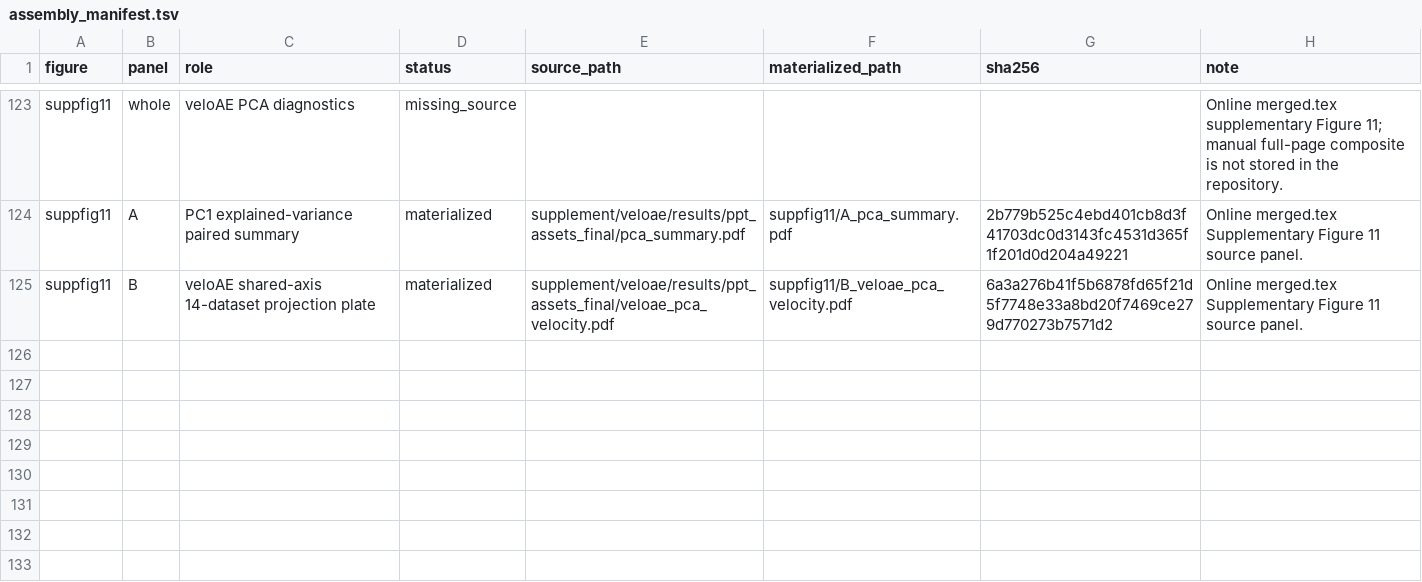
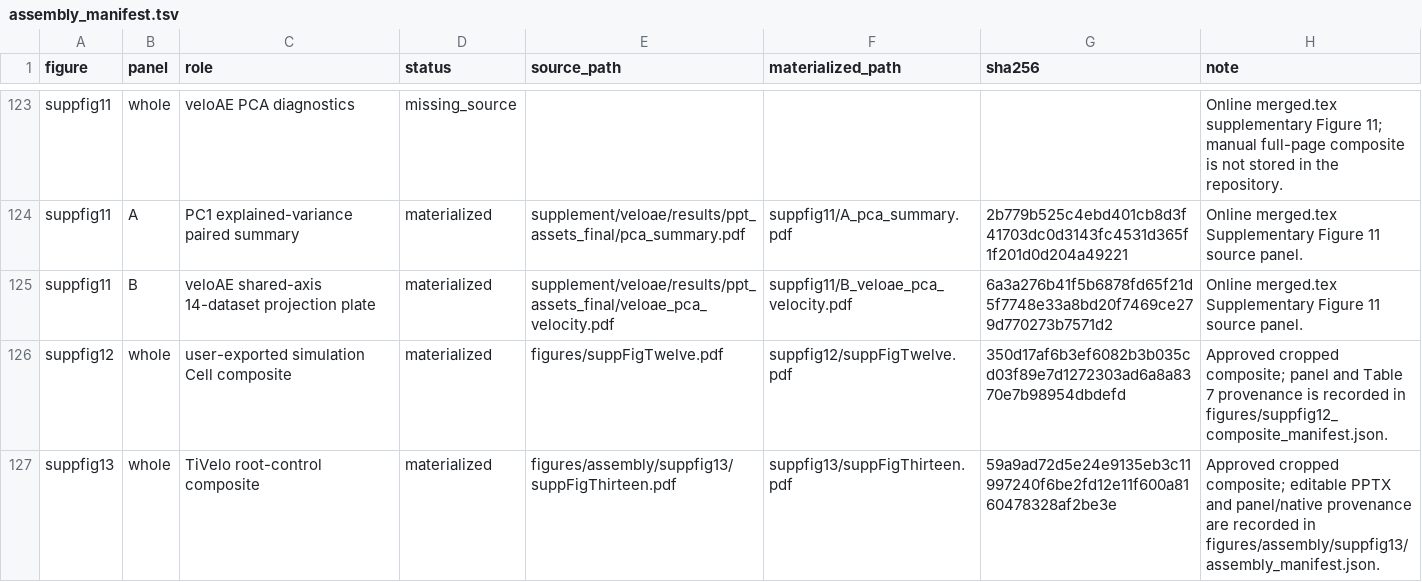
Before and after one commit to Tomorin259/benchmark_repository, a TSV file: figures/assembly/assembly_manifest.tsv, drawn as a sheet; only a part is shown, gaps mark what is left out; the diff names each change by its address in the sheet, - before the commit and + after, or states it on an @@ line.

```diff
--- a/figures/assembly/assembly_manifest.tsv
+++ b/figures/assembly/assembly_manifest.tsv
+row 126: suppfig12 | whole | user-exported simulation Cell composite | materialized | figures/suppFigTwelve.pdf | suppfig12/suppFigTwelve.pdf | 350d17af6b3ef6082b3b035cd03f89e7d1272303ad6a8a8370e7b98954dbdefd | Approved cropped composite; panel and Table 7 provenance is recorded in figures/suppfig12_composite_manifest.json.
+row 127: suppfig13 | whole | TiVelo root-control composite | materialized | figures/assembly/suppfig13/suppFigThirteen.pdf | suppfig13/suppFigThirteen.pdf | 59a9ad72d5e24e9135eb3c11997240f6be2fd12e11f600a8160478328af2be3e | Approved cropped composite; editable PPTX and panel/native provenance are recorded in figures/assembly/suppfig13/assembly_manifest.json.
```
Also changed, not shown: artifacts.tsv, 4 other files.
